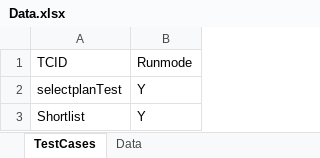
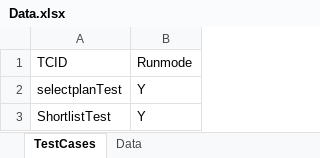
Before and after one commit to ankur11111/NoBrokerSelenium, an Excel workbook: Data.xlsx, sheet TestCases, drawn as a sheet; values as stored, in another font and other column widths than the file's, no borders; the diff names each change by its address in the sheet, - before the commit and + after, or states it on an @@ line.

```diff
--- a/Data.xlsx (sheet TestCases)
+++ b/Data.xlsx (sheet TestCases)
-A3 (TCID): Shortlist
+A3 (TCID): ShortlistTest
```
Also changed, not shown: sheet Data, 45 other files.
